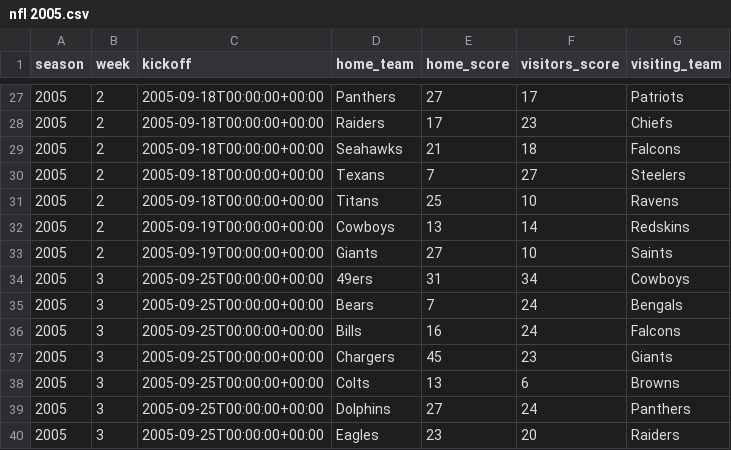
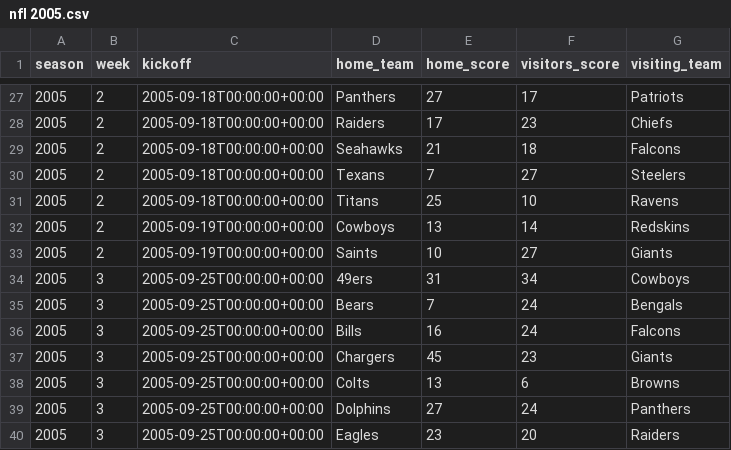
Before and after one commit to devstopfix/nfl_results, a CSV file: nfl 2005.csv, drawn as a sheet; only a part is shown, gaps mark what is left out.

Commit message:
Chargers, Saints and Giants had 2 games with the home/away teams switched

```diff
--- a/nfl 2005.csv
+++ b/nfl 2005.csv
@@ -32,3 +32,3 @@ season,week,kickoff,home_team,home_score,visitors_score,visiting_team
 2005,2,2005-09-19T00:00:00+00:00,Cowboys,13,14,Redskins
-2005,2,2005-09-19T00:00:00+00:00,Giants,27,10,Saints
+2005,2,2005-09-19T00:00:00+00:00,Saints,10,27,Giants
 2005,3,2005-09-25T00:00:00+00:00,49ers,31,34,Cowboys
```
Also changed, not shown: nfl 2008.csv, 1 other file.
